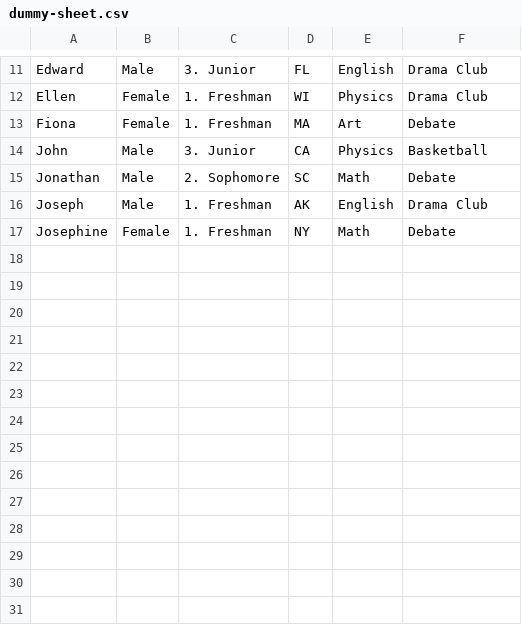
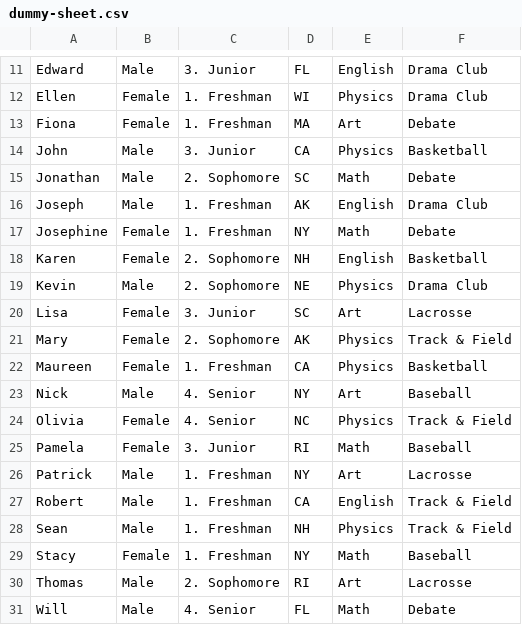
Before and after one commit to thegeorgenikhil/go-gpt-3.5-turbo-example, a CSV file: dummy-sheet.csv, drawn as a sheet; only a part is shown, gaps mark what is left out; the diff names each change by its address in the sheet, - before the commit and + after, or states it on an @@ line.

```diff
--- a/dummy-sheet.csv
+++ b/dummy-sheet.csv
+row 18: Karen | Female | 2. Sophomore | NH | English | Basketball
+row 19: Kevin | Male | 2. Sophomore | NE | Physics | Drama Club
+row 20: Lisa | Female | 3. Junior | SC | Art | Lacrosse
+row 21: Mary | Female | 2. Sophomore | AK | Physics | Track & Field
+row 22: Maureen | Female | 1. Freshman | CA | Physics | Basketball
+row 23: Nick | Male | 4. Senior | NY | Art | Baseball
+row 24: Olivia | Female | 4. Senior | NC | Physics | Track & Field
+row 25: Pamela | Female | 3. Junior | RI | Math | Baseball
+row 26: Patrick | Male | 1. Freshman | NY | Art | Lacrosse
+row 27: Robert | Male | 1. Freshman | CA | English | Track & Field
+row 28: Sean | Male | 1. Freshman | NH | Physics | Track & Field
+row 29: Stacy | Female | 1. Freshman | NY | Math | Baseball
+row 30: Thomas | Male | 2. Sophomore | RI | Art | Lacrosse
+row 31: Will | Male | 4. Senior | FL | Math | Debate
```
Also changed, not shown: 2 other files.
